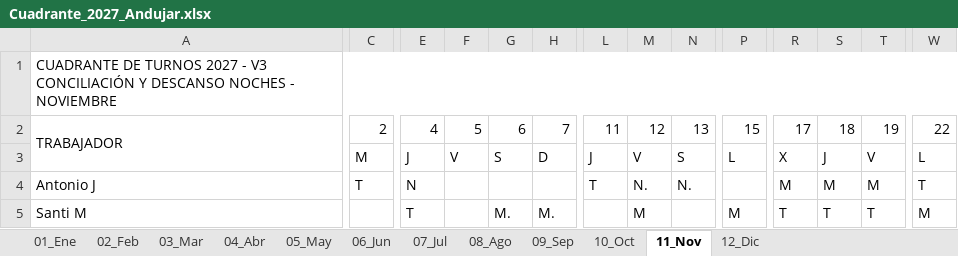
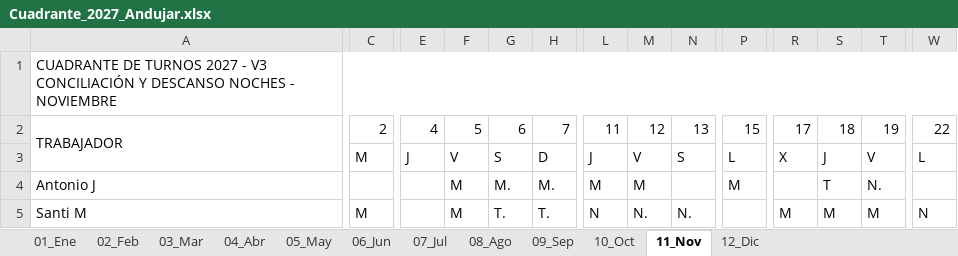
Before and after one commit to tirijaen/Cuadrante-2027, an Excel workbook: Cuadrante_2027_Andujar.xlsx, sheet 11_Nov, drawn as a sheet; only a part is shown, gaps mark what is left out; values as stored, in another font and other column widths than the file's, no cell formats; the diff covers the shown part only; the diff names each change by its address in the sheet, - before the commit and + after, or states it on an @@ line.

```diff
--- a/Cuadrante_2027_Andujar.xlsx (sheet 11_Nov)
+++ b/Cuadrante_2027_Andujar.xlsx (sheet 11_Nov)
-C4: T
+C4: (empty)
-E4: N
+E4: (empty)
-F4:F5: (empty)
+F4:F5: M
-G4: (empty)
+G4: M.
-H4: (empty)
+H4: M.
-L4: T
+L4: M
-M4: N.
+M4: M
-N4: N.
+N4: (empty)
-P4: (empty)
+P4: M
-R4: M
+R4: (empty)
-S4: M
+S4: T
-T4: M
+T4: N.
-W4: T
+W4: (empty)
-C5: (empty)
+C5: M
-E5: T
+E5: (empty)
-G5: M.
+G5: T.
-H5: M.
+H5: T.
-L5: (empty)
+L5: N
-M5: M
+M5: N.
-N5: (empty)
+N5: N.
-P5: M
+P5: (empty)
-R5: T
+R5: M
-S5: T
+S5: M
-T5: T
+T5: M
-W5: M
+W5: N
```
Also changed, not shown: 138 edited cells elsewhere in this sheet, sheet 07_Jul, sheet 10_Oct, sheet 05_May, sheet 01_Ene, sheet 08_Ago, sheet 02_Feb, 5 more sheets, cell formats, Cuadrante_2027_Andujar_V3.xlsx, 9 other files.
